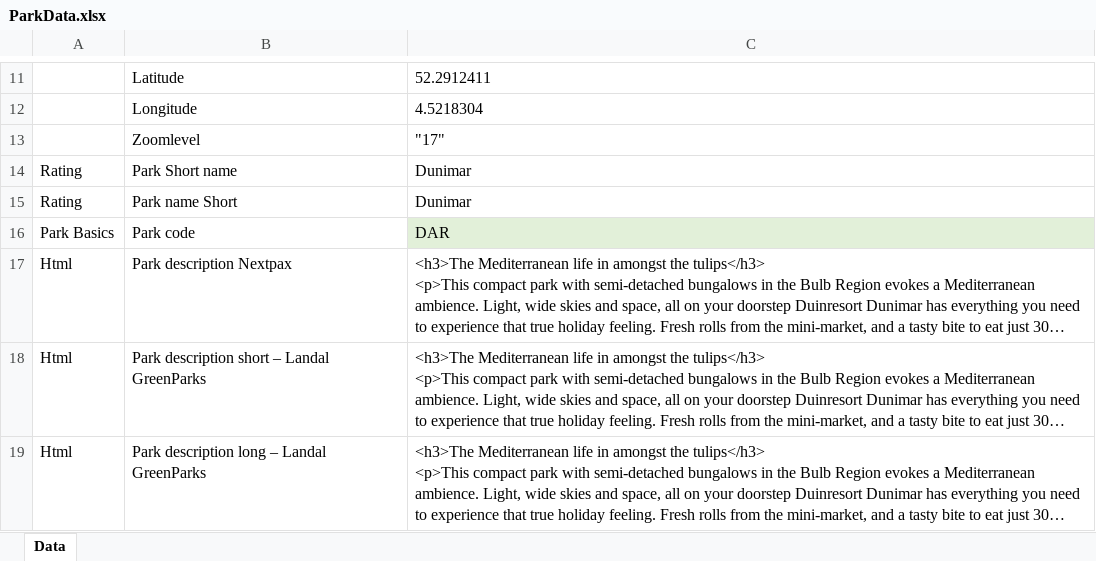
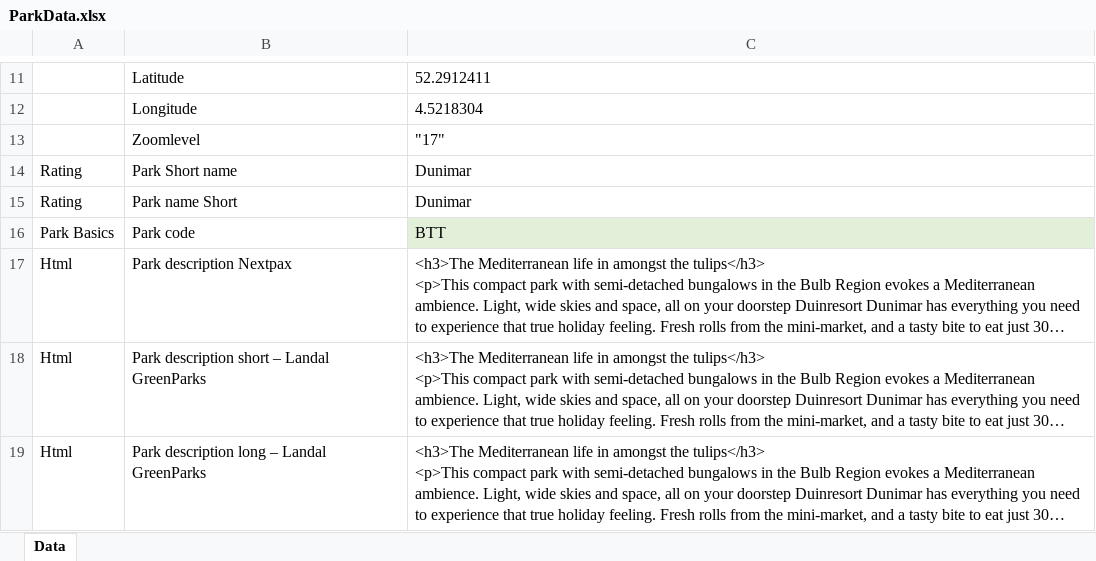
Before and after one commit to nitin-kumar75/content-mig, an Excel workbook: content_extraction/samples/ParkData.xlsx, sheet Data, drawn as a sheet; only a part is shown, gaps mark what is left out; long unchanged cells end in …; values as stored, in another font and other column widths than the file's, no borders; the diff covers the shown part only; the diff names each change by its address in the sheet, - before the commit and + after, or states it on an @@ line.

```diff
--- a/content_extraction/samples/ParkData.xlsx (sheet Data)
+++ b/content_extraction/samples/ParkData.xlsx (sheet Data)
-C16: DAR
+C16: BTT
```
Also changed, not shown: 95 added rows elsewhere in this sheet, content_extraction/Mapped.xlsx, 1 other file.
